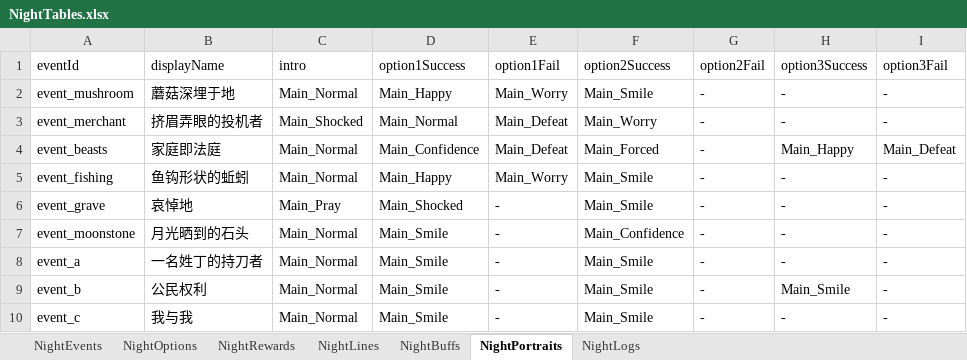
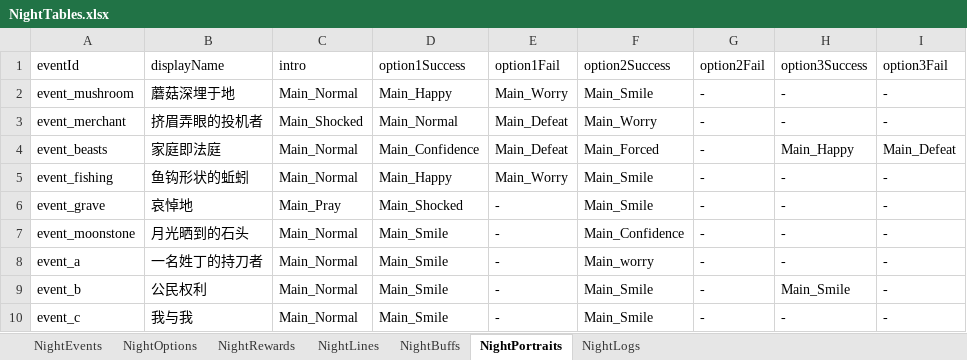
Before and after one commit to tujiali53-alt/TGJ_music, an Excel workbook: CookingClient/Assets/_Project/Data/Tables/NightTables.xlsx, sheet NightPortraits, drawn as a sheet; values as stored, in another font and other column widths than the file's, no borders; the diff names each change by its address in the sheet, - before the commit and + after, or states it on an @@ line.

Commit message:
修改表情

```diff
--- a/CookingClient/Assets/_Project/Data/Tables/NightTables.xlsx (sheet NightPortraits)
+++ b/CookingClient/Assets/_Project/Data/Tables/NightTables.xlsx (sheet NightPortraits)
-F8 (option2Success): Main_Smile
+F8 (option2Success): Main_worry
```
